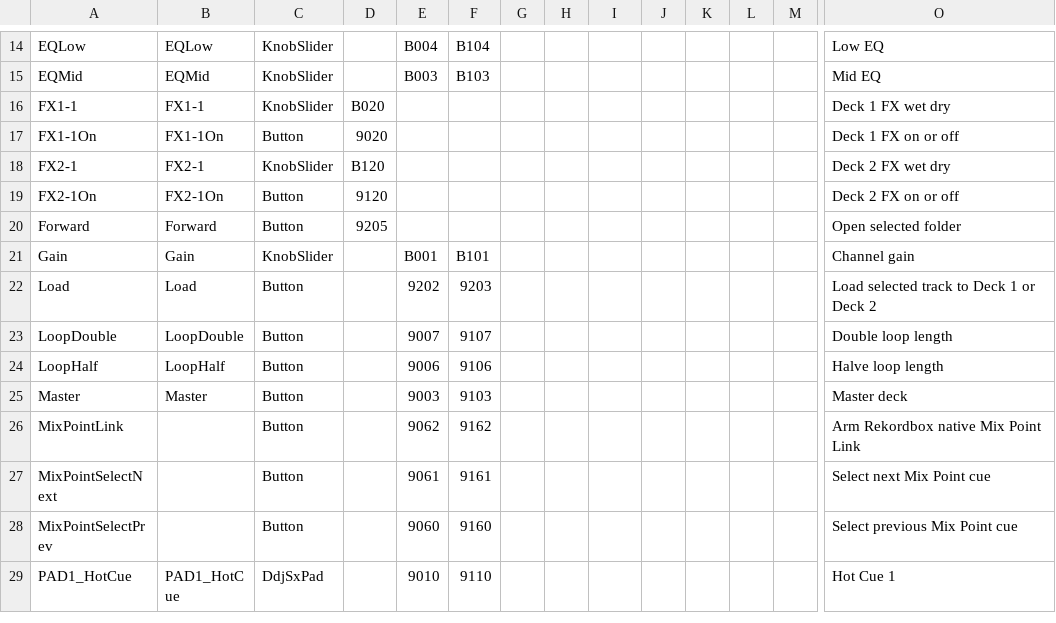
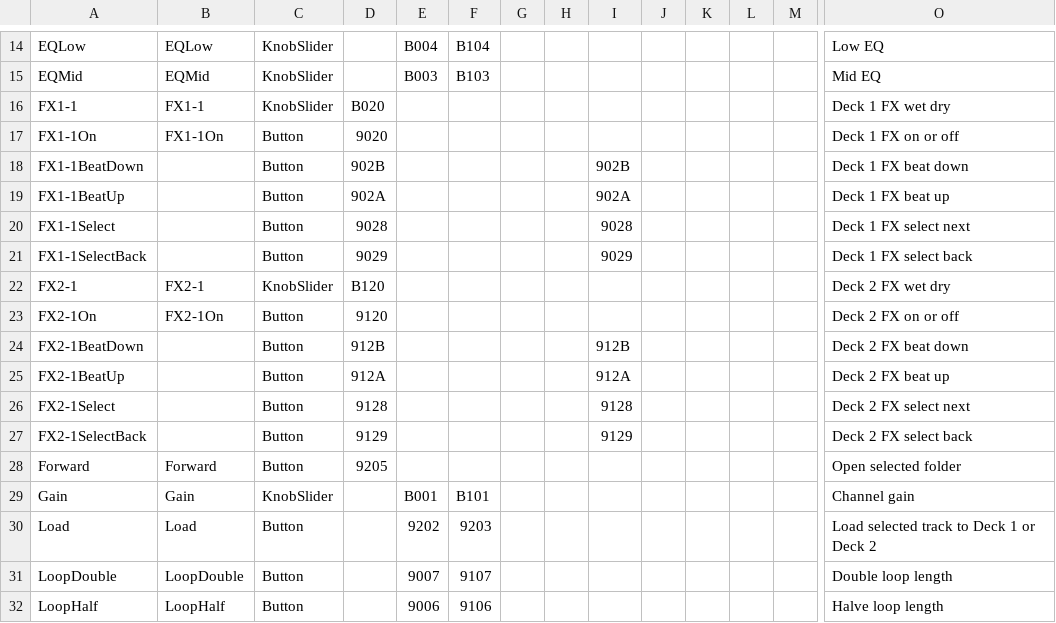
Before and after one commit to mattsellner/rekordbox-performer-mcp, a CSV file: mapping/Codex-Rekordbox-Performer.midi.csv, drawn as a sheet; only a part is shown, gaps mark what is left out; the shorter side is filled out with more unchanged rows; rows hold the shown columns only; the diff names each change by its address in the sheet, - before the commit and + after, or states it on an @@ line.

Commit message:
Map Rekordbox native FX navigation controls

```diff
--- a/mapping/Codex-Rekordbox-Performer.midi.csv
+++ b/mapping/Codex-Rekordbox-Performer.midi.csv
+row 18: FX1-1BeatDown |  | Button | 902B |  |  |  |  | 902B |  |  |  |  | Deck 1 FX beat down
+row 19: FX1-1BeatUp |  | Button | 902A |  |  |  |  | 902A |  |  |  |  | Deck 1 FX beat up
+row 20: FX1-1Select |  | Button | 9028 |  |  |  |  | 9028 |  |  |  |  | Deck 1 FX select next
+row 21: FX1-1SelectBack |  | Button | 9029 |  |  |  |  | 9029 |  |  |  |  | Deck 1 FX select back
+row 24: FX2-1BeatDown |  | Button | 912B |  |  |  |  | 912B |  |  |  |  | Deck 2 FX beat down
+row 25: FX2-1BeatUp |  | Button | 912A |  |  |  |  | 912A |  |  |  |  | Deck 2 FX beat up
+row 26: FX2-1Select |  | Button | 9128 |  |  |  |  | 9128 |  |  |  |  | Deck 2 FX select next
+row 27: FX2-1SelectBack |  | Button | 9129 |  |  |  |  | 9129 |  |  |  |  | Deck 2 FX select back
```
Also changed, not shown: mapping/rekordbox-midi-learn.csv, 5 other files.
